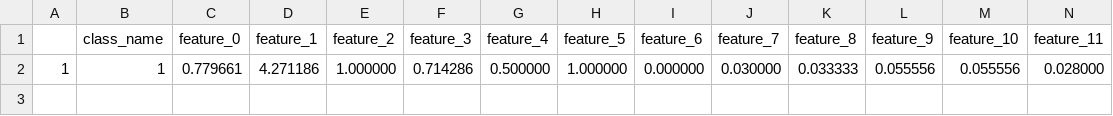
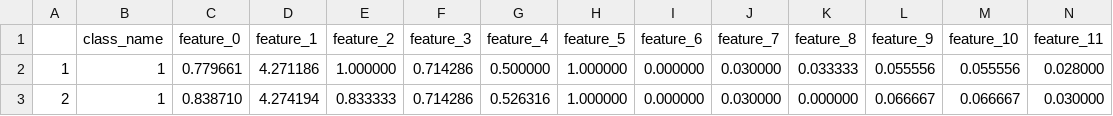
Before and after one commit to eshaankuls25/fyp, a CSV file: set/code/Python/MainProgram/Classifiers/DecisionTree/training_data_TextFeatureExtractor.csv, drawn as a sheet; only a part is shown; rows hold the shown columns only; the diff names each change by its address in the sheet, - before the commit and + after, or states it on an @@ line.

```diff
--- a/set/code/Python/MainProgram/Classifiers/DecisionTree/training_data_TextFeatureExtractor.csv
+++ b/set/code/Python/MainProgram/Classifiers/DecisionTree/training_data_TextFeatureExtractor.csv
+row 3: 2 | 1 | 0.838710 | 4.274194 | 0.833333 | 0.714286 | 0.526316 | 1.000000 | 0.000000 | 0.030000 | 0.000000 | 0.066667 | 0.066667 | 0.030000
```
Also changed, not shown: 3 other files.
